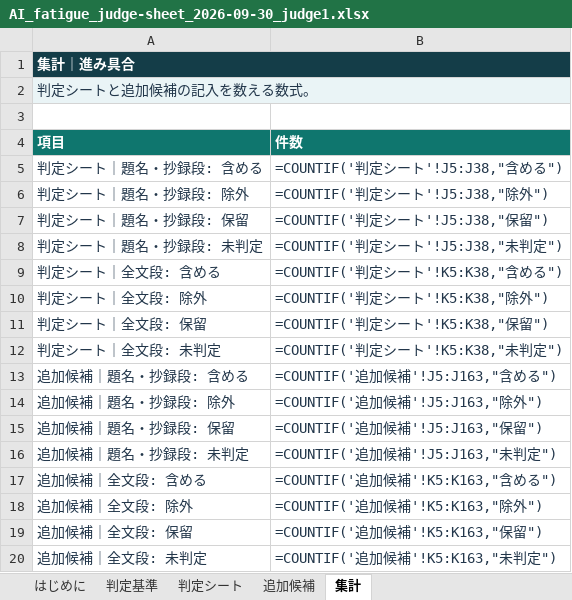
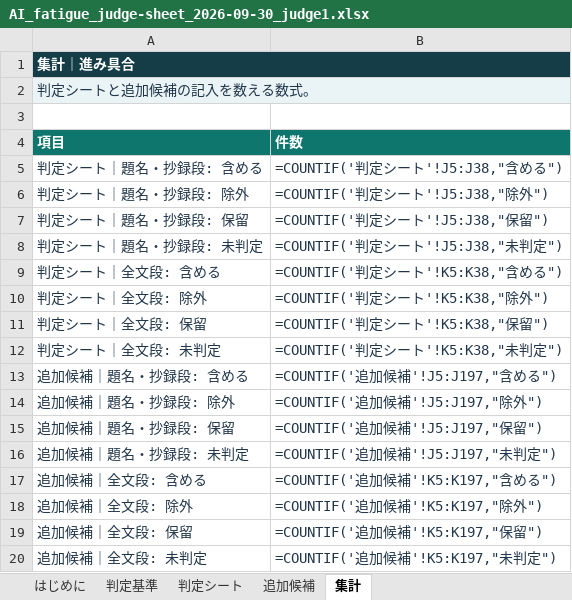
Before and after one commit to mikotomiura/GSE-prototype, an Excel workbook: .steering/20260930-ai-fatigue-judge-file/archive/judge/AI_fatigue_judge-sheet_2026-09-30_judge1.xlsx, sheet 集計, drawn as a sheet; values as stored, in another font and other column widths than the file's, no borders; formulas without a stored value are shown as written; the diff names each change by its address in the sheet, - before the commit and + after, or states it on an @@ line.

```diff
--- a/.steering/20260930-ai-fatigue-judge-file/archive/judge/AI_fatigue_judge-sheet_2026-09-30_judge1.xlsx (sheet 集計)
+++ b/.steering/20260930-ai-fatigue-judge-file/archive/judge/AI_fatigue_judge-sheet_2026-09-30_judge1.xlsx (sheet 集計)
-B13 (件数): =COUNTIF('追加候補'!J5:J163,"含める")
+B13 (件数): =COUNTIF('追加候補'!J5:J197,"含める")
-B14 (件数): =COUNTIF('追加候補'!J5:J163,"除外")
+B14 (件数): =COUNTIF('追加候補'!J5:J197,"除外")
-B15 (件数): =COUNTIF('追加候補'!J5:J163,"保留")
+B15 (件数): =COUNTIF('追加候補'!J5:J197,"保留")
-B16 (件数): =COUNTIF('追加候補'!J5:J163,"未判定")
+B16 (件数): =COUNTIF('追加候補'!J5:J197,"未判定")
-B17 (件数): =COUNTIF('追加候補'!K5:K163,"含める")
+B17 (件数): =COUNTIF('追加候補'!K5:K197,"含める")
-B18 (件数): =COUNTIF('追加候補'!K5:K163,"除外")
+B18 (件数): =COUNTIF('追加候補'!K5:K197,"除外")
-B19 (件数): =COUNTIF('追加候補'!K5:K163,"保留")
+B19 (件数): =COUNTIF('追加候補'!K5:K197,"保留")
-B20 (件数): =COUNTIF('追加候補'!K5:K163,"未判定")
+B20 (件数): =COUNTIF('追加候補'!K5:K197,"未判定")
```
Also changed, not shown: sheet 追加候補, 17 other files.
